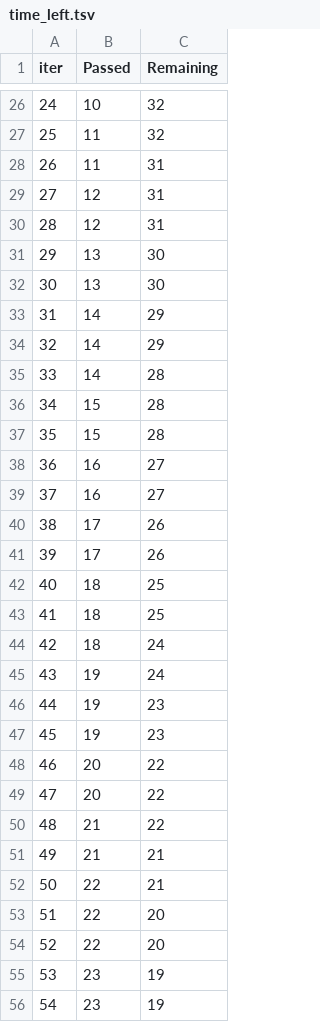
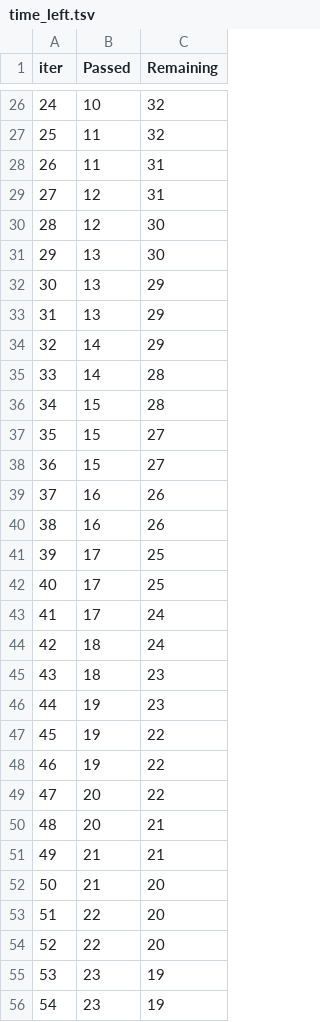
Before and after one commit to Prince13045/mlproject, a TSV file: catboost_info/time_left.tsv, drawn as a sheet; only a part is shown, gaps mark what is left out; removed rows and columns are numbered as before the commit, all else as after; the diff covers the shown part only; the diff names each change by its address in the sheet, - before the commit and + after, or states it on an @@ line.

```diff
--- a/catboost_info/time_left.tsv
+++ b/catboost_info/time_left.tsv
@@ column A (iter) renumbered between rows 4 and 96 @@
-C30 (Remaining): 31
+C30 (Remaining): 30
-C32 (Remaining): 30
+C32 (Remaining): 29
-B33 (Passed): 14
+B33 (Passed): 13
-C37 (Remaining): 28
+C37 (Remaining): 27
+row 38: 36 | 15 | 27
-C39:C40 (Remaining): 27
+C39:C40 (Remaining): 26
-C41:C42 (Remaining): 26
+C41:C42 (Remaining): 25
-row 42: 40 | 18 | 25
-row 43: 41 | 18 | 25
+row 43: 41 | 17 | 24
-row 45: 43 | 19 | 24
+row 45: 43 | 18 | 23
-C47 (Remaining): 23
+C47 (Remaining): 22
+row 48: 46 | 19 | 22
-C50 (Remaining): 22
+C50 (Remaining): 21
-row 50: 48 | 21 | 22
-row 52: 50 | 22 | 21
+row 52: 50 | 21 | 20
```
Also changed, not shown: 10 added rows, 10 removed rows and 39 edited cells elsewhere in this file, 10 other files.
